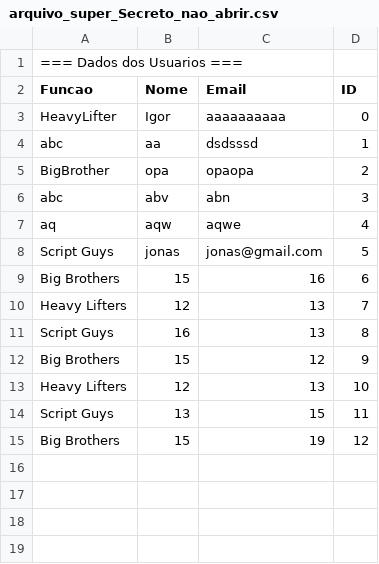
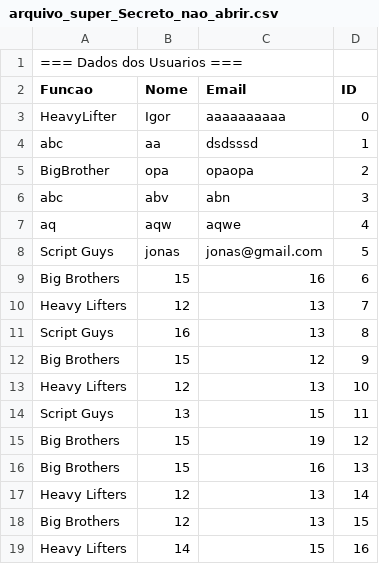
Before and after one commit to Igor-Kubota/ecm251-2021-lab2, a CSV file: Atividade2 - T2/arquivo_super_Secreto_nao_abrir.csv, drawn as a sheet; the diff names each change by its address in the sheet, - before the commit and + after, or states it on an @@ line.

```diff
--- a/Atividade2 - T2/arquivo_super_Secreto_nao_abrir.csv
+++ b/Atividade2 - T2/arquivo_super_Secreto_nao_abrir.csv
+row 16: Big Brothers | 15 | 16 | 13
+row 17: Heavy Lifters | 12 | 13 | 14
+row 18: Big Brothers | 12 | 13 | 15
+row 19: Heavy Lifters | 14 | 15 | 16
```
Also changed, not shown: 10 other files.
